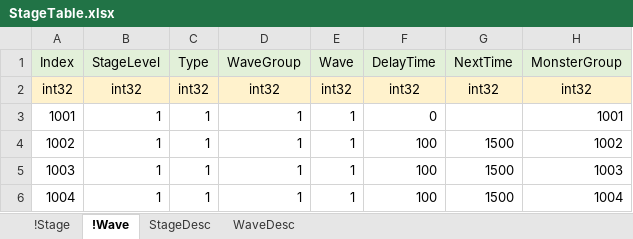
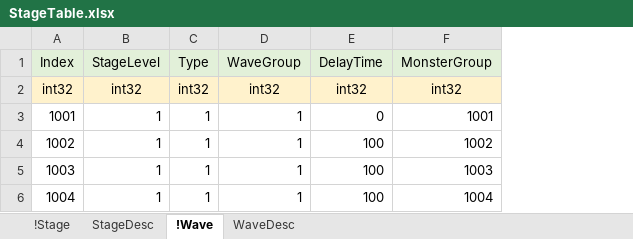
Before and after one commit to EpicRocket/SProject, an Excel workbook: XLSX/StageTable.xlsx, sheet !Wave, drawn as a sheet; values as stored, in another font and other column widths than the file's, no borders; the diff names each change by its address in the sheet, - before the commit and + after, or states it on an @@ line.

```diff
--- a/XLSX/StageTable.xlsx (sheet !Wave)
+++ b/XLSX/StageTable.xlsx (sheet !Wave)
@@ sheet tab order changed: !Stage | StageDesc | !Wave | WaveDesc @@
-column E (Wave), rows 2-6: int32 | 1 | 1 | 1 | 1
-column G (NextTime), rows 2-6: int32 |  | 1500 | 1500 | 1500
```
Also changed, not shown: sheet WaveDesc, XLSX/MonsterGroupTable.xlsx.
